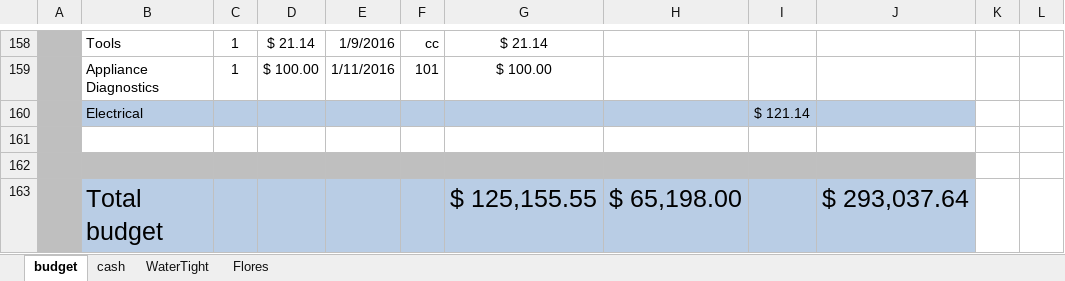
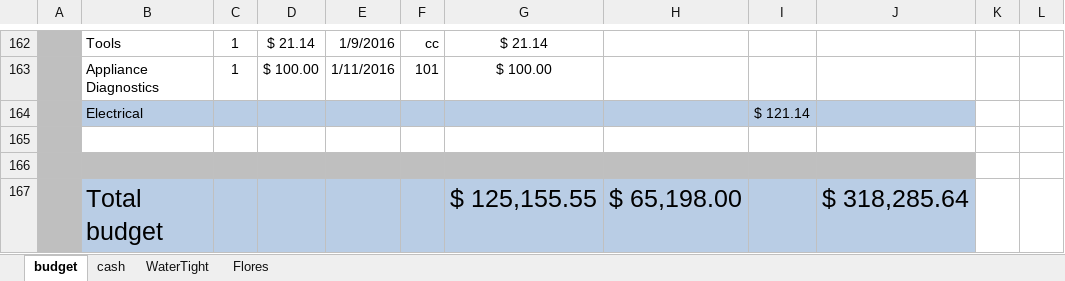
Before and after one commit to digideskio/brandon-gallas.github.io, an Excel workbook: 000house/20140216 Porch and Master Bath/000budget4430addition2015.xlsx, sheet budget, drawn as a sheet; only a part is shown, gaps mark what is left out; values as stored, in another font and other column widths than the file's, no borders; addresses are those after the commit; the diff covers the shown part only; the diff names each change by its address in the sheet, - before the commit and + after, or states it on an @@ line.

```diff
--- a/000house/20140216 Porch and Master Bath/000budget4430addition2015.xlsx (sheet budget)
+++ b/000house/20140216 Porch and Master Bath/000budget4430addition2015.xlsx (sheet budget)
-J167: $ 293,037.64
+J167: $ 318,285.64
```
Also changed, not shown: 4 added rows and 9 edited cells elsewhere in this sheet, formulas that keep their value, 000house/20140216 Porch and Master Bath/Contractors/Contractors.xlsx, 3 other files.
